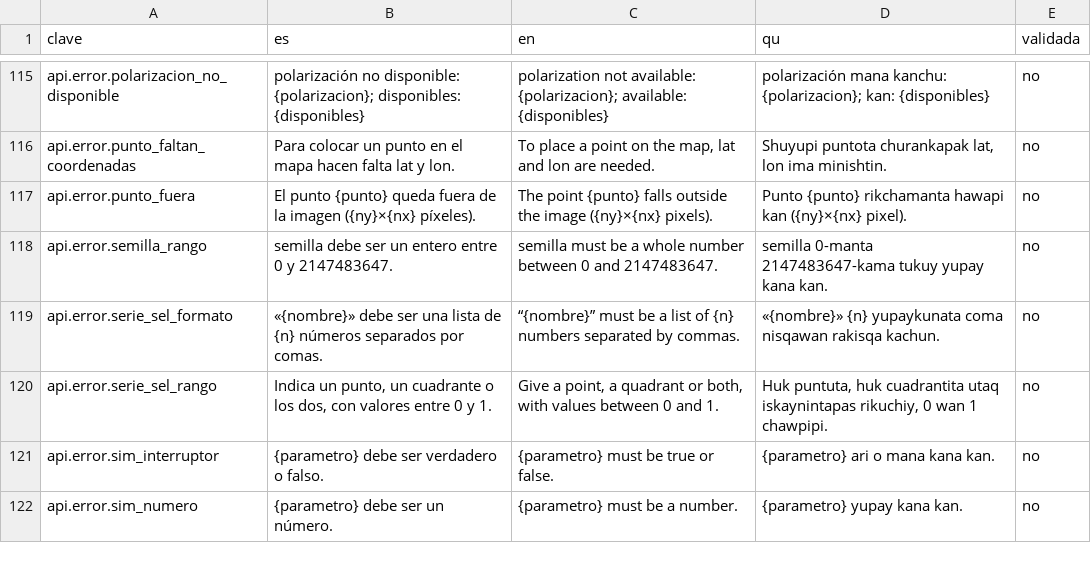
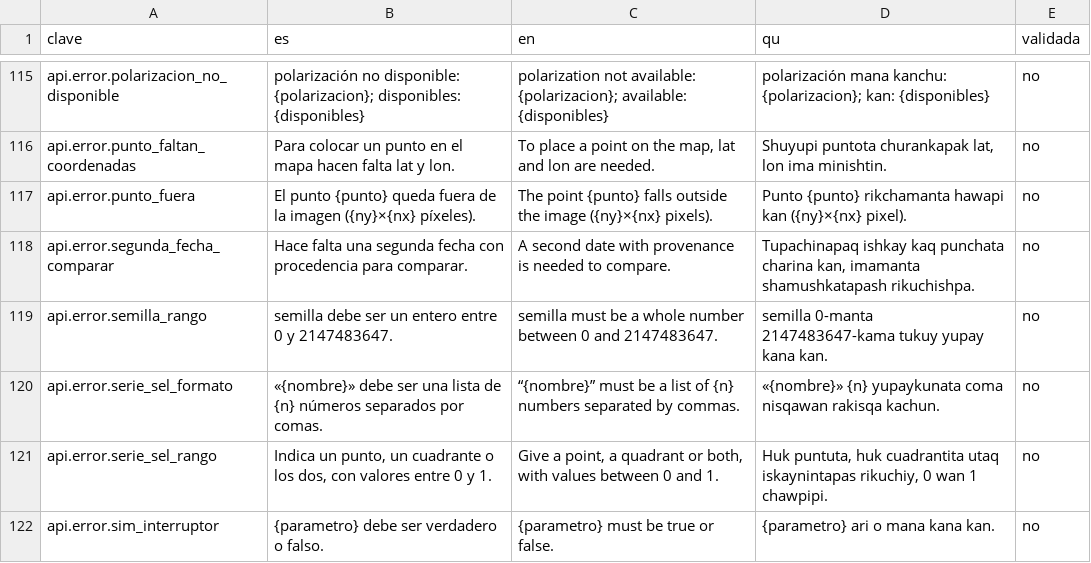
Before and after one commit to jmnss/PACHA, a CSV file: docs/traduccion-kichwa.csv, drawn as a sheet; only a part is shown, gaps mark what is left out; the shorter side is filled out with more unchanged rows.

```diff
--- a/docs/traduccion-kichwa.csv
+++ b/docs/traduccion-kichwa.csv
@@ -117,2 +117,3 @@ api.error.punto_faltan_coordenadas,Para colocar un punto en el mapa hacen falta
 api.error.punto_fuera,El punto {punto} queda fuera de la imagen ({ny}×{nx} píxeles).,The point {punto} falls outside the image ({ny}×{nx} pixels).,Punto {punto} rikchamanta hawapi kan ({ny}×{nx} pixel).,no
+api.error.segunda_fecha_comparar,Hace falta una segunda fecha con procedencia para comparar.,A second date with provenance is needed to compare.,"Tupachinapaq ishkay kaq punchata charina kan, imamanta shamushkatapash rikuchishpa.",no
 api.error.semilla_rango,semilla debe ser un entero entre 0 y 2147483647.,semilla must be a whole number between 0 and 2147483647.,semilla 0-manta 2147483647-kama tukuy yupay kana kan.,no
```
Also changed, not shown: 15 other files.
